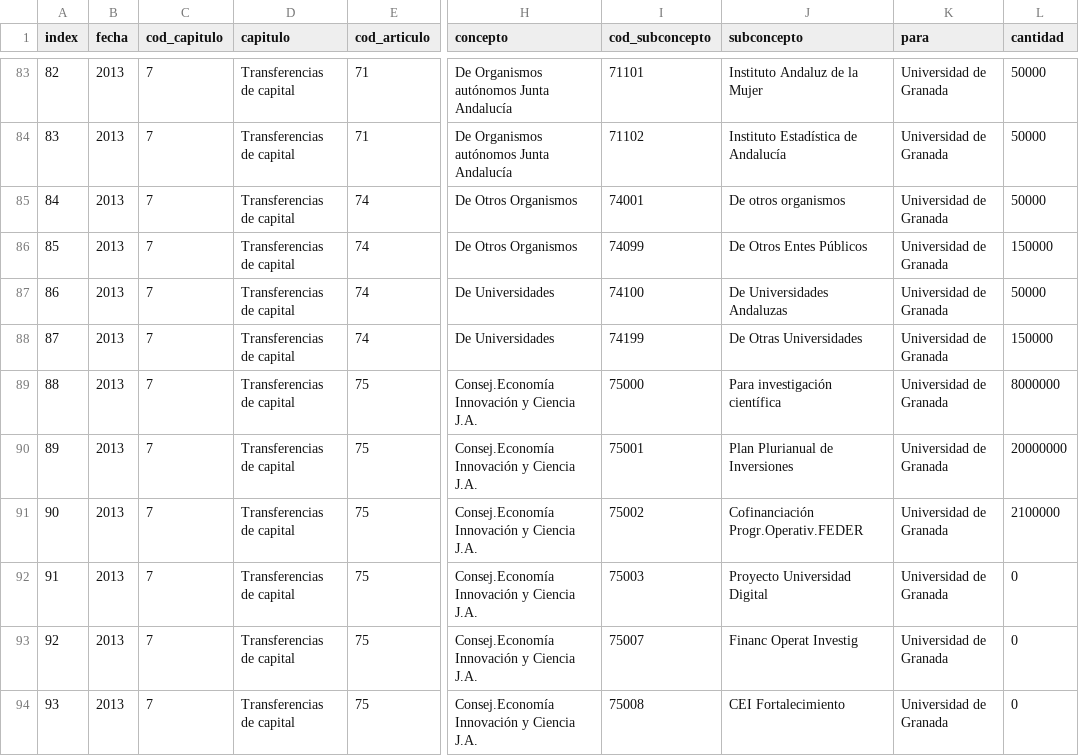
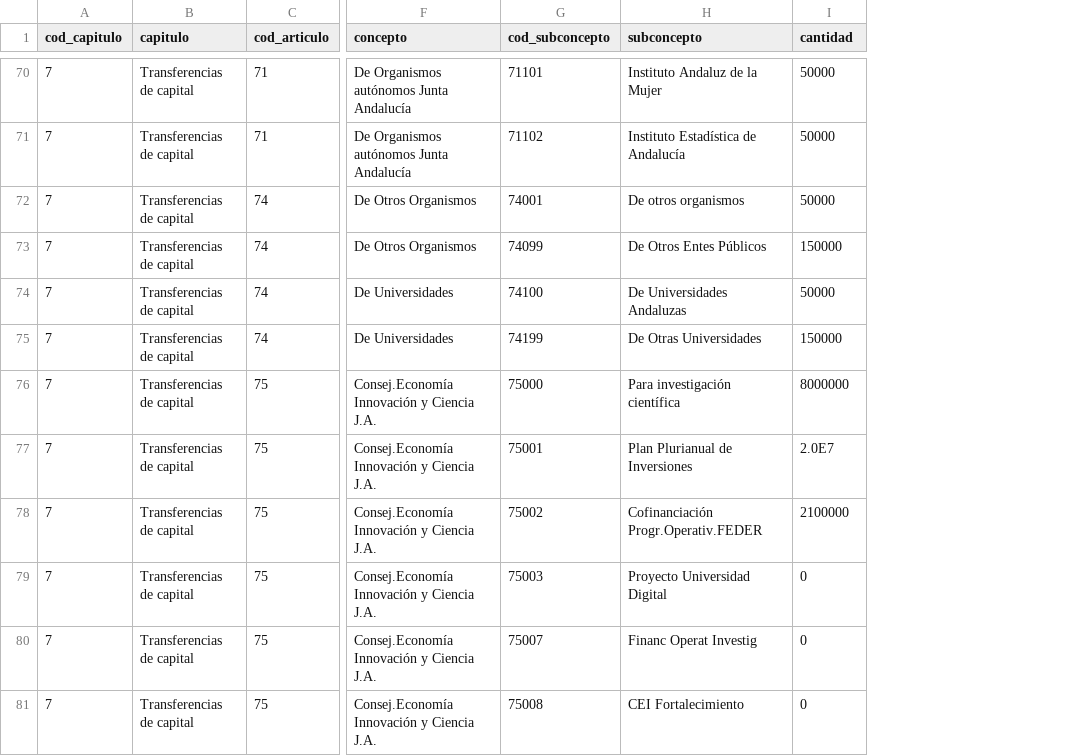
Before and after one commit to openkratio/ugr-presupuestos, a CSV file: ugr-estado-ingresos-2013.csv, drawn as a sheet; only a part is shown, gaps mark what is left out; removed rows and columns are numbered as before the commit, all else as after; the diff covers the shown part only; the diff names each change by its address in the sheet, - before the commit and + after, or states it on an @@ line.

```diff
--- a/ugr-estado-ingresos-2013.csv
+++ b/ugr-estado-ingresos-2013.csv
-column A (index), rows 83-94: 82 | 83 | 84 | 85 | 86 | 87 | 88 | 89 | 90 | 91 | 92 | 93
-column B (fecha), rows 83-94: all 2013
-column K (para), rows 83-94: all Universidad de Granada
-I77 (cantidad): 20000000
+I77 (cantidad): 2.0E7
```
Also changed, not shown: 13 removed rows and 9 edited cells elsewhere in this file, 1 other file.
